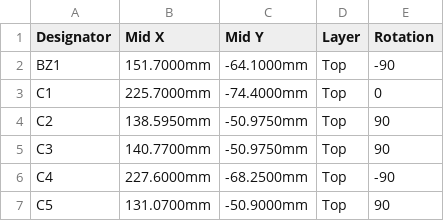
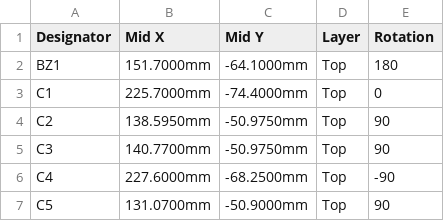
Before and after one commit to rckTom/alturia-launch-control, a CSV file: hardware/satellite/cpl_jlcpcb.csv, drawn as a sheet; only a part is shown; the diff covers the shown part only.

```diff
--- a/hardware/satellite/cpl_jlcpcb.csv
+++ b/hardware/satellite/cpl_jlcpcb.csv
@@ -1,3 +1,3 @@
 "Designator","Mid X","Mid Y","Layer","Rotation"
-"BZ1","151.7000mm","-64.1000mm","Top","-90"
+"BZ1","151.7000mm","-64.1000mm","Top","180"
 "C1","225.7000mm","-74.4000mm","Top","0"
```
Also changed, not shown: 17 added rows and 21 edited cells elsewhere in this file, hardware/satellite/bom_jlcpcb.csv, 22 other files.
